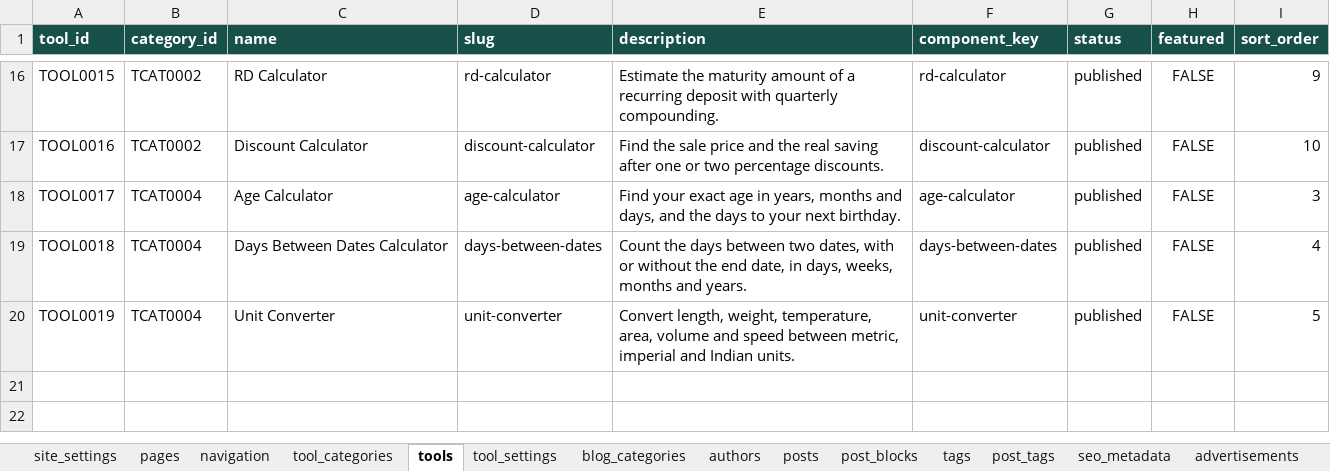
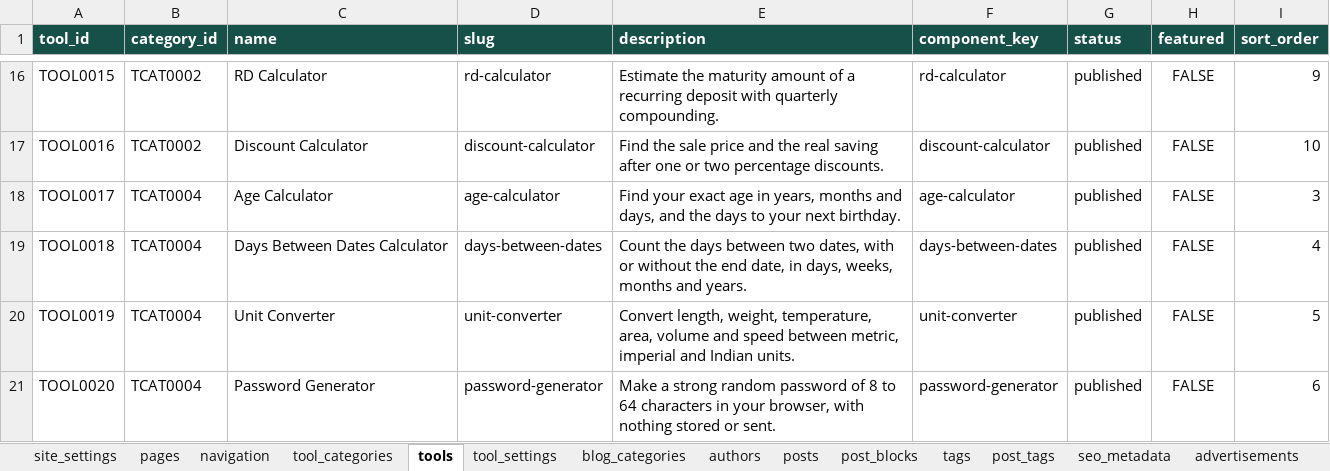
Before and after one commit to oewersolutions/oewer-tools, an Excel workbook: data/oewer_database.xlsx, sheet tools, drawn as a sheet; only a part is shown, gaps mark what is left out; values as stored, in another font and other column widths than the file's, no borders; the diff names each change by its address in the sheet, - before the commit and + after, or states it on an @@ line.

```diff
--- a/data/oewer_database.xlsx (sheet tools)
+++ b/data/oewer_database.xlsx (sheet tools)
+row 21: TOOL0020 | TCAT0004 | Password Generator | password-generator | Make a strong random password of 8 to 64 characters in your browser, with nothing stored or sent. | password-generator | published | FALSE | 6
```
Also changed, not shown: sheet post_blocks, sheet tool_settings, sheet posts, sheet post_tags, sheet seo_metadata, sheet tags, 10 other files.
